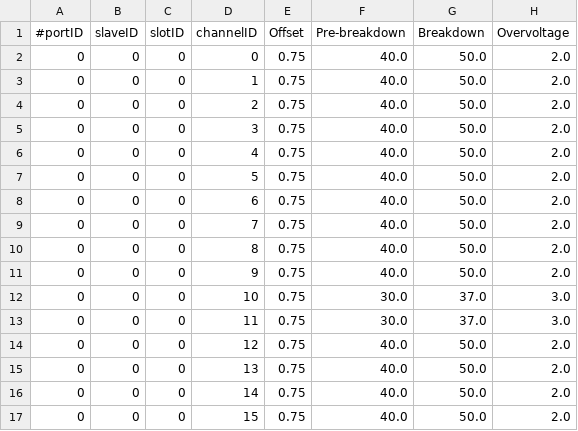
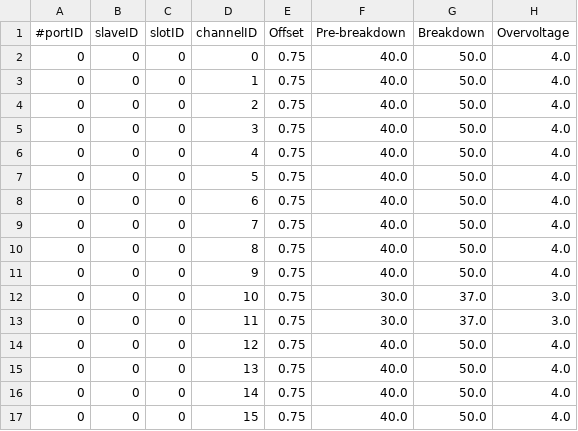
Before and after one commit to darento/acquire_petsys, a TSV file: test_data/FEM128/bias_settings_backup.tsv, drawn as a sheet.

```diff
--- a/test_data/FEM128/bias_settings_backup.tsv
+++ b/test_data/FEM128/bias_settings_backup.tsv
@@ -1,17 +1,17 @@
 #portID	slaveID	slotID	channelID	Offset	Pre-breakdown	Breakdown	Overvoltage
-0	0	0	0	0.75	40.0	50.0	2.0
-0	0	0	1	0.75	40.0	50.0	2.0
-0	0	0	2	0.75	40.0	50.0	2.0
-0	0	0	3	0.75	40.0	50.0	2.0
-0	0	0	4	0.75	40.0	50.0	2.0
-0	0	0	5	0.75	40.0	50.0	2.0
-0	0	0	6	0.75	40.0	50.0	2.0
-0	0	0	7	0.75	40.0	50.0	2.0
-0	0	0	8	0.75	40.0	50.0	2.0
-0	0	0	9	0.75	40.0	50.0	2.0
+0	0	0	0	0.75	40.0	50.0	4.0
+0	0	0	1	0.75	40.0	50.0	4.0
+0	0	0	2	0.75	40.0	50.0	4.0
+0	0	0	3	0.75	40.0	50.0	4.0
+0	0	0	4	0.75	40.0	50.0	4.0
+0	0	0	5	0.75	40.0	50.0	4.0
+0	0	0	6	0.75	40.0	50.0	4.0
+0	0	0	7	0.75	40.0	50.0	4.0
+0	0	0	8	0.75	40.0	50.0	4.0
+0	0	0	9	0.75	40.0	50.0	4.0
 0	0	0	10	0.75	30.0	37.0	3.0
 0	0	0	11	0.75	30.0	37.0	3.0
-0	0	0	12	0.75	40.0	50.0	2.0
-0	0	0	13	0.75	40.0	50.0	2.0
-0	0	0	14	0.75	40.0	50.0	2.0
-0	0	0	15	0.75	40.0	50.0	2.0
+0	0	0	12	0.75	40.0	50.0	4.0
+0	0	0	13	0.75	40.0	50.0	4.0
+0	0	0	14	0.75	40.0	50.0	4.0
+0	0	0	15	0.75	40.0	50.0	4.0
```
Also changed, not shown: test_data/FEM128/bias_settings.tsv, test_data/FEM128/disc_settings.tsv, 4 other files.
